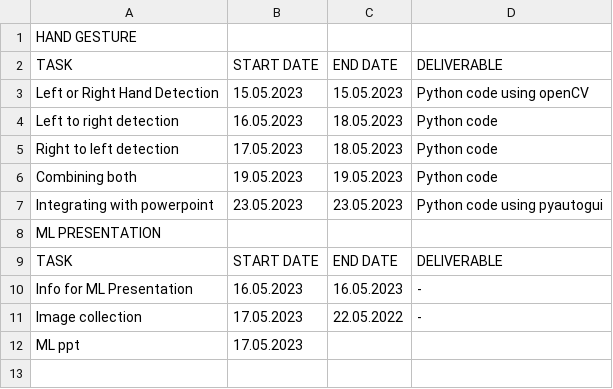
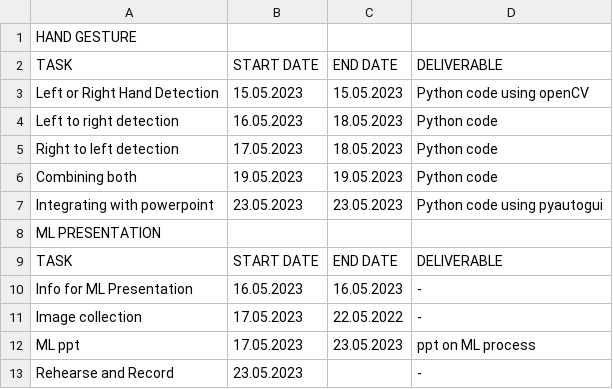
Before and after one commit to malathi-1588/Internship-Work, a CSV file: Planner.csv, drawn as a sheet.

Commit message:
Update Planner.csv

```diff
--- a/Planner.csv
+++ b/Planner.csv
@@ -11,2 +11,3 @@ Info for ML Presentation,16.05.2023,16.05.2023,-
 Image collection,17.05.2023,22.05.2022,-
-ML ppt,17.05.2023," "," "
+ML ppt,17.05.2023,23.05.2023,ppt on ML process
+Rehearse and Record,23.05.2023," ",-
```
